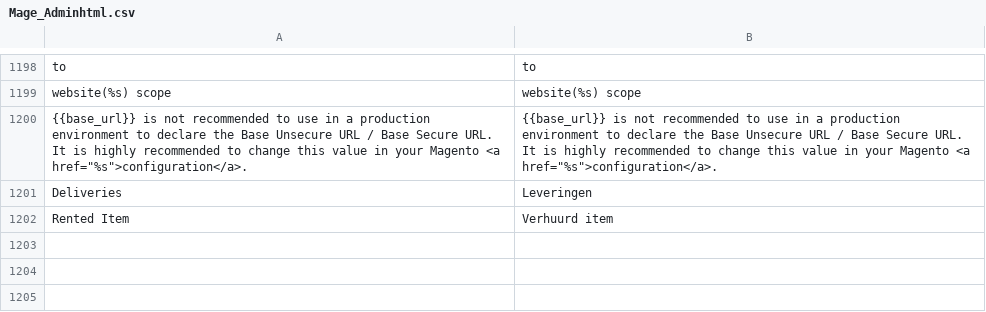
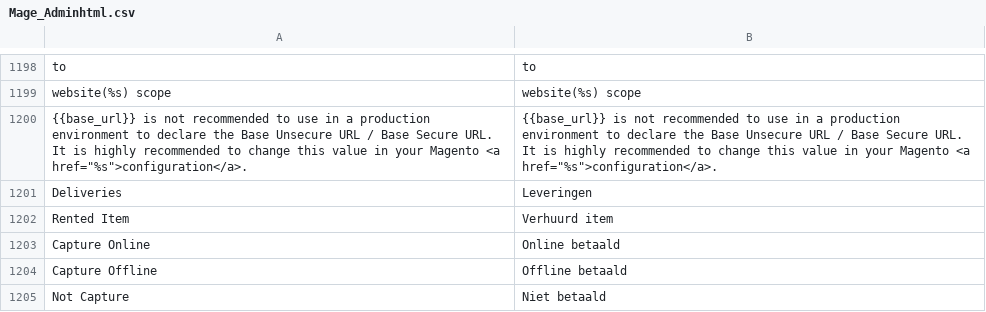
Before and after one commit to Brainworx/Magento, a CSV file: app/locale/nl_NL/Mage_Adminhtml.csv, drawn as a sheet; only a part is shown, gaps mark what is left out.

Commit message:
Ticket 244: keuze om factuur betaald of on-betaald te zetten bij aanmaak

```diff
--- a/app/locale/nl_NL/Mage_Adminhtml.csv
+++ b/app/locale/nl_NL/Mage_Adminhtml.csv
@@ -1202 +1202,4 @@
 "Rented Item","Verhuurd item"
+"Capture Online","Online betaald"
+"Capture Offline","Offline betaald"
+"Not Capture","Niet betaald"
```
Also changed, not shown: 4 other files.
